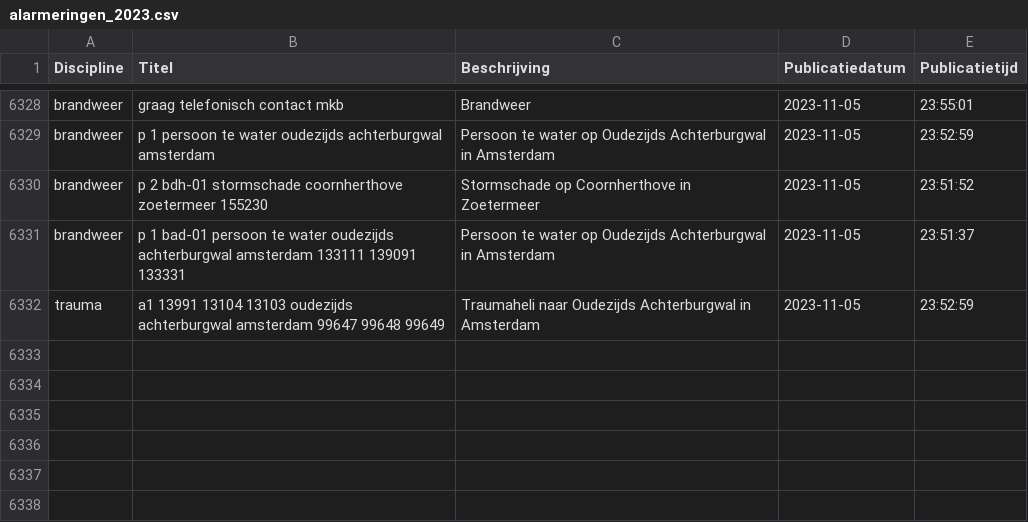
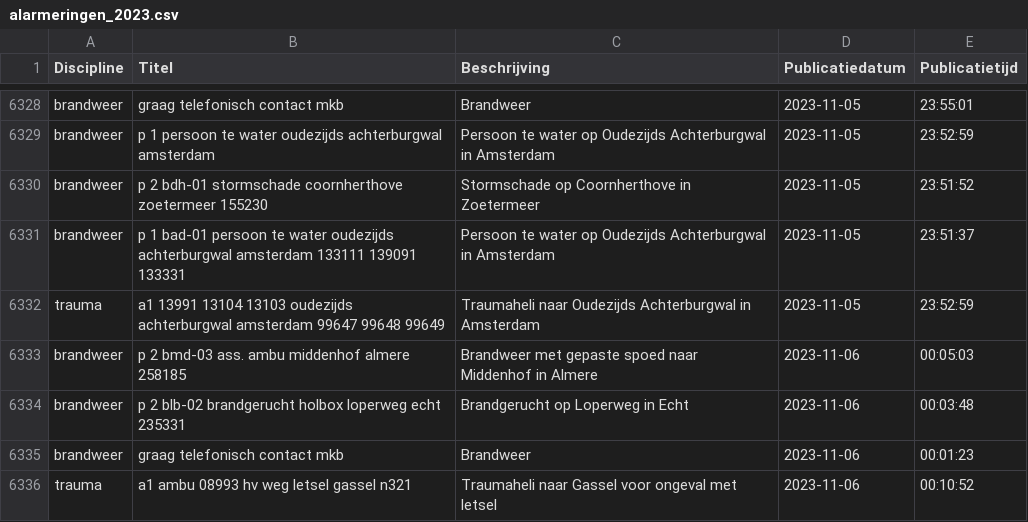
Before and after one commit to maartensiffels/inactief-p2000, a CSV file: data/alarmeringen_2023.csv, drawn as a sheet; only a part is shown, gaps mark what is left out.

```diff
--- a/data/alarmeringen_2023.csv
+++ b/data/alarmeringen_2023.csv
@@ -6332 +6332,5 @@ brandweer,p 1 bad-01 persoon te water oudezijds achterburgwal amsterdam 133111 1
 trauma,a1 13991 13104 13103 oudezijds achterburgwal amsterdam 99647 99648 99649,Traumaheli naar Oudezijds Achterburgwal in Amsterdam,2023-11-05,23:52:59
+brandweer,p 2 bmd-03 ass. ambu middenhof almere 258185,Brandweer met gepaste spoed naar Middenhof in Almere,2023-11-06,00:05:03
+brandweer,p 2 blb-02 brandgerucht holbox loperweg echt 235331,Brandgerucht op Loperweg in Echt,2023-11-06,00:03:48
+brandweer,graag telefonisch contact mkb,Brandweer,2023-11-06,00:01:23
+trauma,a1 ambu 08993 hv weg letsel gassel n321,Traumaheli naar Gassel voor ongeval met letsel,2023-11-06,00:10:52
```
Also changed, not shown: data/alarmeringen.csv, data/alarmeringen_2023_11.csv, 1 other file.
